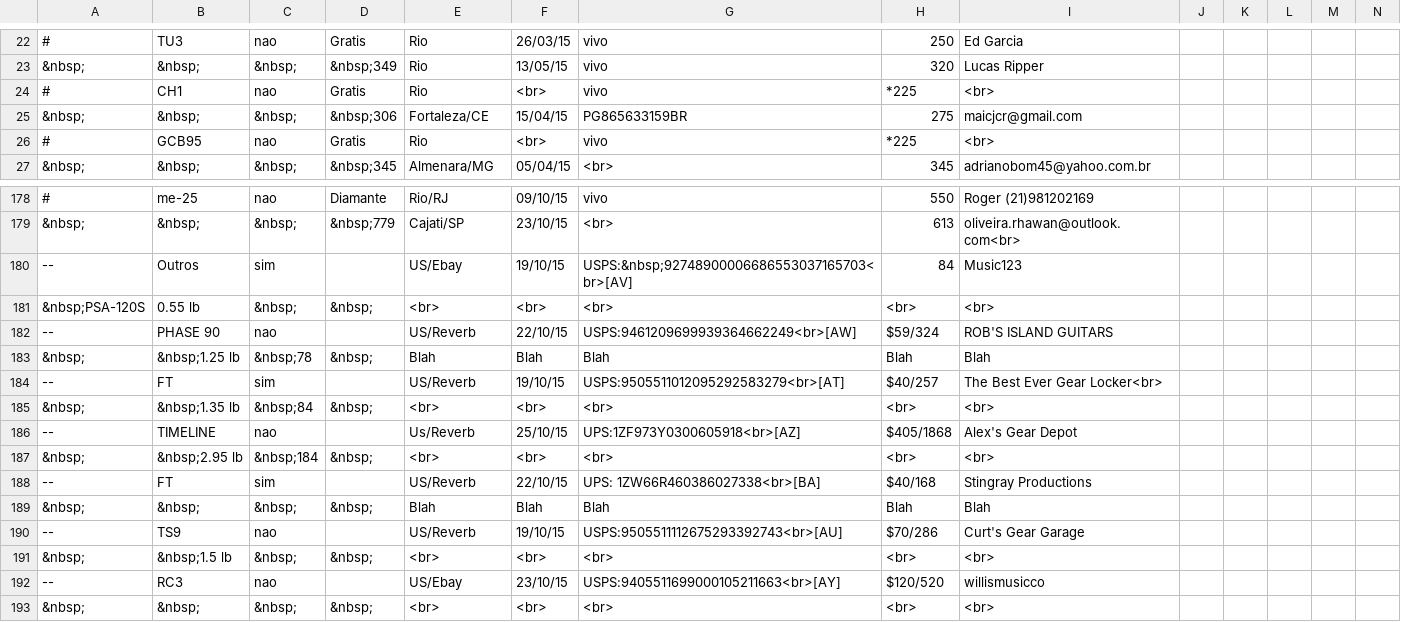
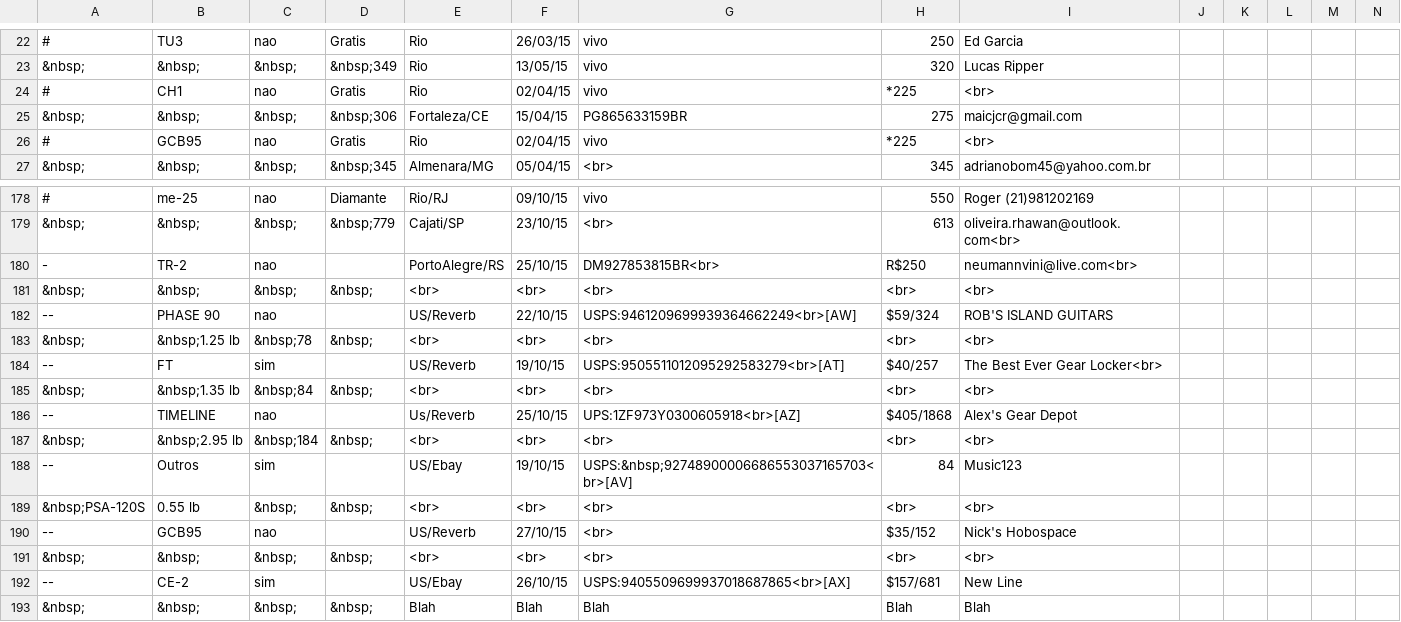
Before and after one commit to pupiloslash/sistema-vendas, a CSV file: kralho2.csv, drawn as a sheet; only a part is shown, gaps mark what is left out; the shorter side is filled out with more unchanged rows; rows hold the shown columns only; the diff covers the shown part only; the diff names each change by its address in the sheet, - before the commit and + after, or states it on an @@ line.

```diff
--- a/kralho2.csv
+++ b/kralho2.csv
-F24: <br>
+F24: 02/04/15
-F26: <br>
+F26: 02/04/15
+row 180: - | TR-2 | nao |  | PortoAlegre/RS | 25/10/15 | DM927853815BR<br> | R$250 | neumannvini@live.com<br>
@@ row 199 moved to row 181: &nbsp; @@
-E183: Blah
+E183: <br>
-F183: Blah
+F183: <br>
-G183: Blah
+G183: <br>
-H183: Blah
+H183: <br>
-I183: Blah
+I183: <br>
@@ row 188 moved to row 200: -- @@
@@ row 180 moved to row 188: -- @@
@@ row 181 moved to row 189: &nbsp;PSA-120S @@
@@ row 198 moved to row 190: -- @@
+row 191: &nbsp; | &nbsp; | &nbsp; | &nbsp; | <br> | <br> | <br> | <br> | <br>
@@ row 196 moved to row 192: -- @@
```
Also changed, not shown: 11 added rows, 1 removed row and 8 edited cells elsewhere in this file, 1 other file.
